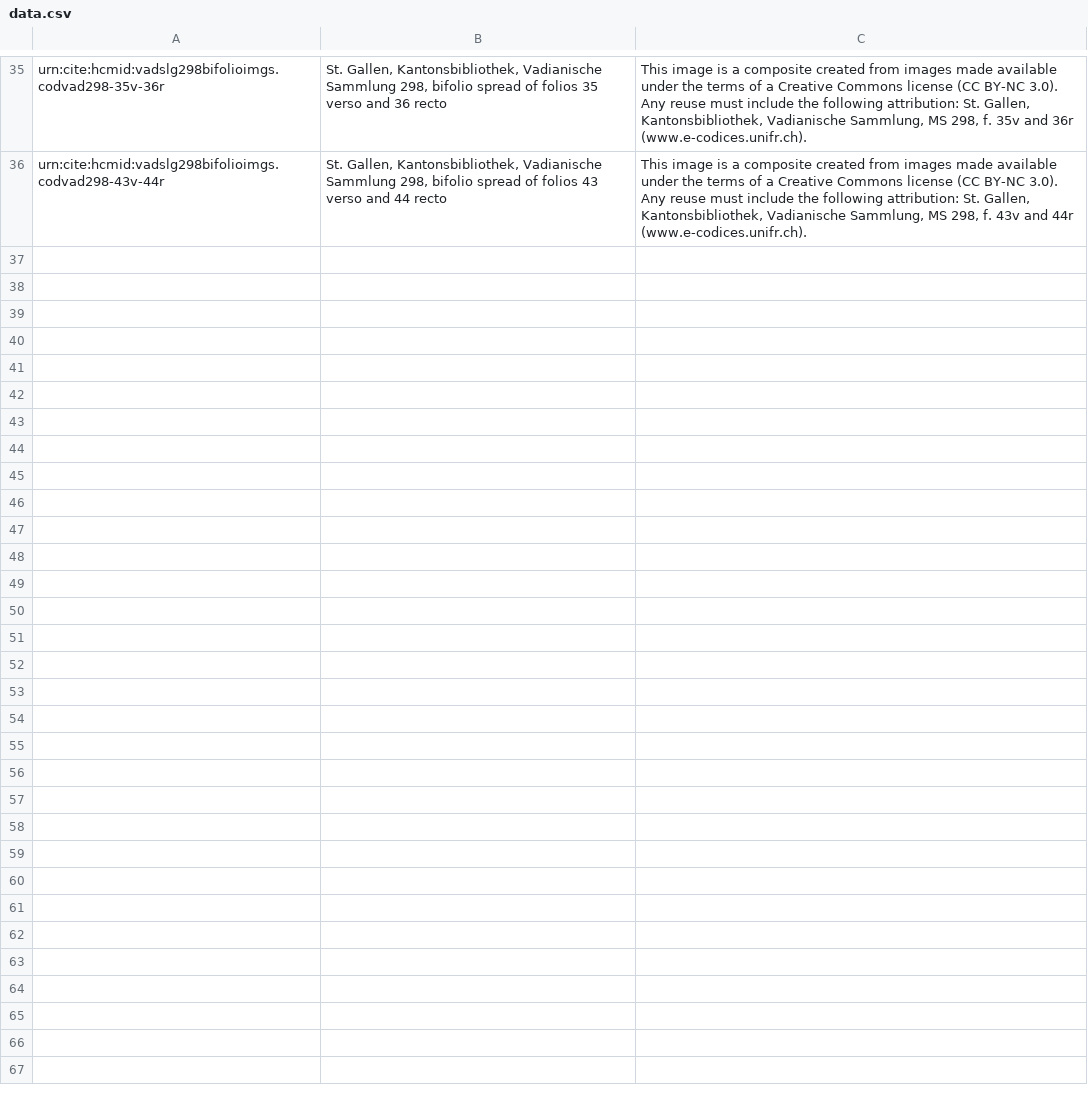
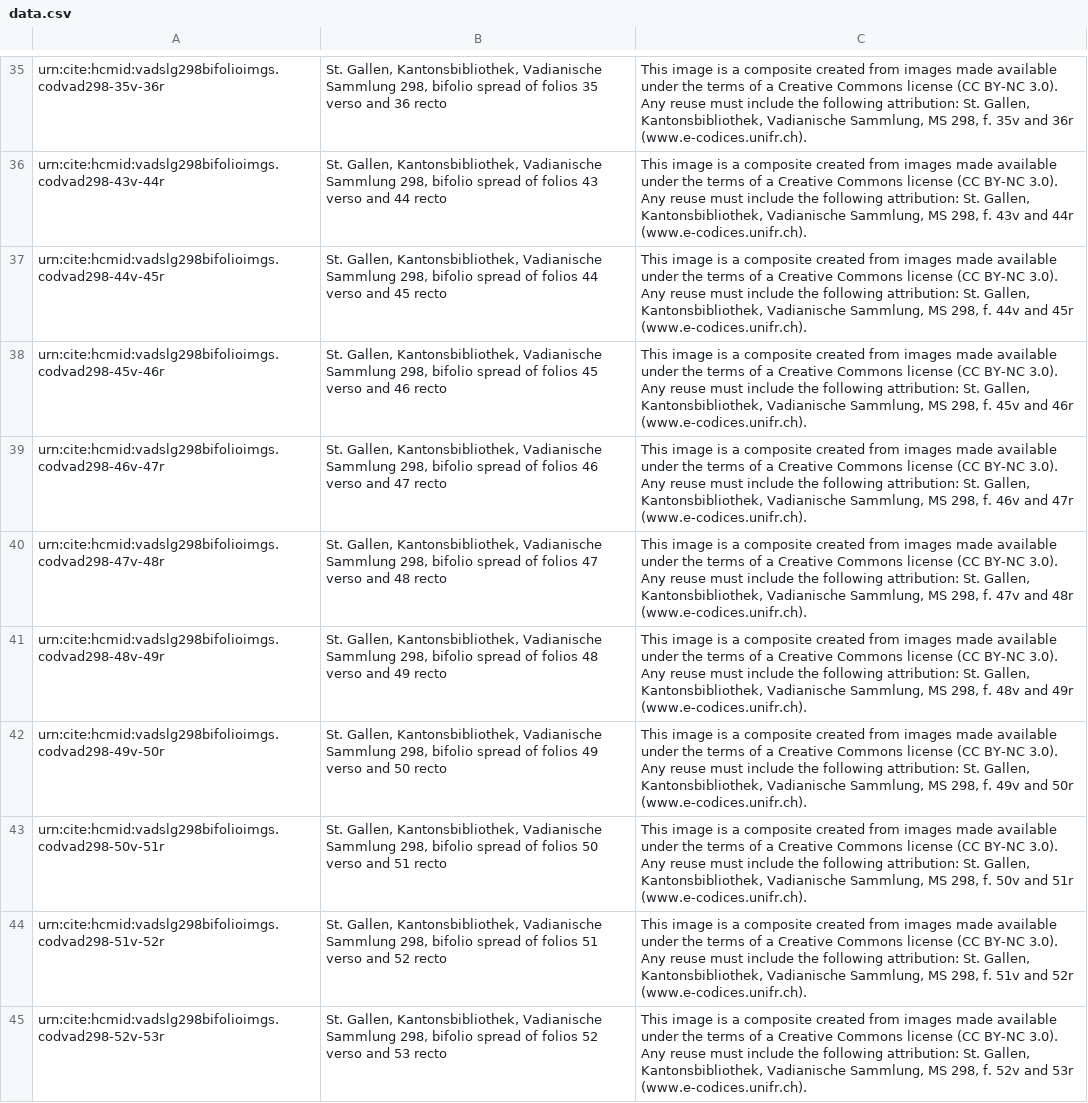
Before and after one commit to HCMID/vadslg298, a CSV file: images/data/data.csv, drawn as a sheet; only a part is shown, gaps mark what is left out; the diff names each change by its address in the sheet, - before the commit and + after, or states it on an @@ line.

Commit message:
Update data.csv

```diff
--- a/images/data/data.csv
+++ b/images/data/data.csv
+row 37: urn:cite:hcmid:vadslg298bifolioimgs.codvad298-44v-45r | St. Gallen, Kantonsbibliothek, Vadianische Sammlung 298, bifolio spread of folios 44 verso and 45 recto | This image is a composite created from images made available under the terms of a Creative Commons license (CC BY-NC 3.0). Any reuse must include the following attribution: St. Gallen, Kantonsbibliothek, Vadianische Sammlung, MS 298, f. 44v and 45r (www.e-codices.unifr.ch).
+row 38: urn:cite:hcmid:vadslg298bifolioimgs.codvad298-45v-46r | St. Gallen, Kantonsbibliothek, Vadianische Sammlung 298, bifolio spread of folios 45 verso and 46 recto | This image is a composite created from images made available under the terms of a Creative Commons license (CC BY-NC 3.0). Any reuse must include the following attribution: St. Gallen, Kantonsbibliothek, Vadianische Sammlung, MS 298, f. 45v and 46r (www.e-codices.unifr.ch).
+row 39: urn:cite:hcmid:vadslg298bifolioimgs.codvad298-46v-47r | St. Gallen, Kantonsbibliothek, Vadianische Sammlung 298, bifolio spread of folios 46 verso and 47 recto | This image is a composite created from images made available under the terms of a Creative Commons license (CC BY-NC 3.0). Any reuse must include the following attribution: St. Gallen, Kantonsbibliothek, Vadianische Sammlung, MS 298, f. 46v and 47r (www.e-codices.unifr.ch).
+row 40: urn:cite:hcmid:vadslg298bifolioimgs.codvad298-47v-48r | St. Gallen, Kantonsbibliothek, Vadianische Sammlung 298, bifolio spread of folios 47 verso and 48 recto | This image is a composite created from images made available under the terms of a Creative Commons license (CC BY-NC 3.0). Any reuse must include the following attribution: St. Gallen, Kantonsbibliothek, Vadianische Sammlung, MS 298, f. 47v and 48r (www.e-codices.unifr.ch).
+row 41: urn:cite:hcmid:vadslg298bifolioimgs.codvad298-48v-49r | St. Gallen, Kantonsbibliothek, Vadianische Sammlung 298, bifolio spread of folios 48 verso and 49 recto | This image is a composite created from images made available under the terms of a Creative Commons license (CC BY-NC 3.0). Any reuse must include the following attribution: St. Gallen, Kantonsbibliothek, Vadianische Sammlung, MS 298, f. 48v and 49r (www.e-codices.unifr.ch).
+row 42: urn:cite:hcmid:vadslg298bifolioimgs.codvad298-49v-50r | St. Gallen, Kantonsbibliothek, Vadianische Sammlung 298, bifolio spread of folios 49 verso and 50 recto | This image is a composite created from images made available under the terms of a Creative Commons license (CC BY-NC 3.0). Any reuse must include the following attribution: St. Gallen, Kantonsbibliothek, Vadianische Sammlung, MS 298, f. 49v and 50r (www.e-codices.unifr.ch).
+row 43: urn:cite:hcmid:vadslg298bifolioimgs.codvad298-50v-51r | St. Gallen, Kantonsbibliothek, Vadianische Sammlung 298, bifolio spread of folios 50 verso and 51 recto | This image is a composite created from images made available under the terms of a Creative Commons license (CC BY-NC 3.0). Any reuse must include the following attribution: St. Gallen, Kantonsbibliothek, Vadianische Sammlung, MS 298, f. 50v and 51r (www.e-codices.unifr.ch).
+row 44: urn:cite:hcmid:vadslg298bifolioimgs.codvad298-51v-52r | St. Gallen, Kantonsbibliothek, Vadianische Sammlung 298, bifolio spread of folios 51 verso and 52 recto | This image is a composite created from images made available under the terms of a Creative Commons license (CC BY-NC 3.0). Any reuse must include the following attribution: St. Gallen, Kantonsbibliothek, Vadianische Sammlung, MS 298, f. 51v and 52r (www.e-codices.unifr.ch).
+row 45: urn:cite:hcmid:vadslg298bifolioimgs.codvad298-52v-53r | St. Gallen, Kantonsbibliothek, Vadianische Sammlung 298, bifolio spread of folios 52 verso and 53 recto | This image is a composite created from images made available under the terms of a Creative Commons license (CC BY-NC 3.0). Any reuse must include the following attribution: St. Gallen, Kantonsbibliothek, Vadianische Sammlung, MS 298, f. 52v and 53r (www.e-codices.unifr.ch).
```
